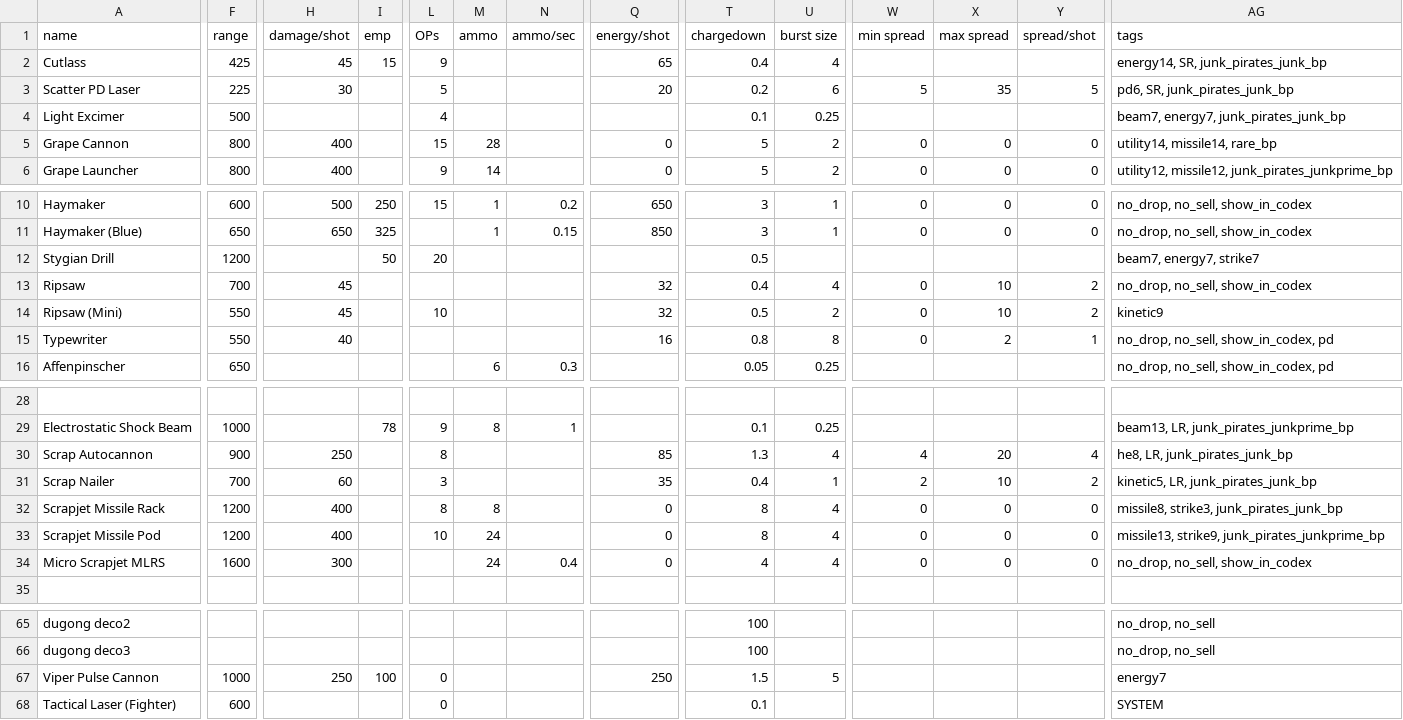
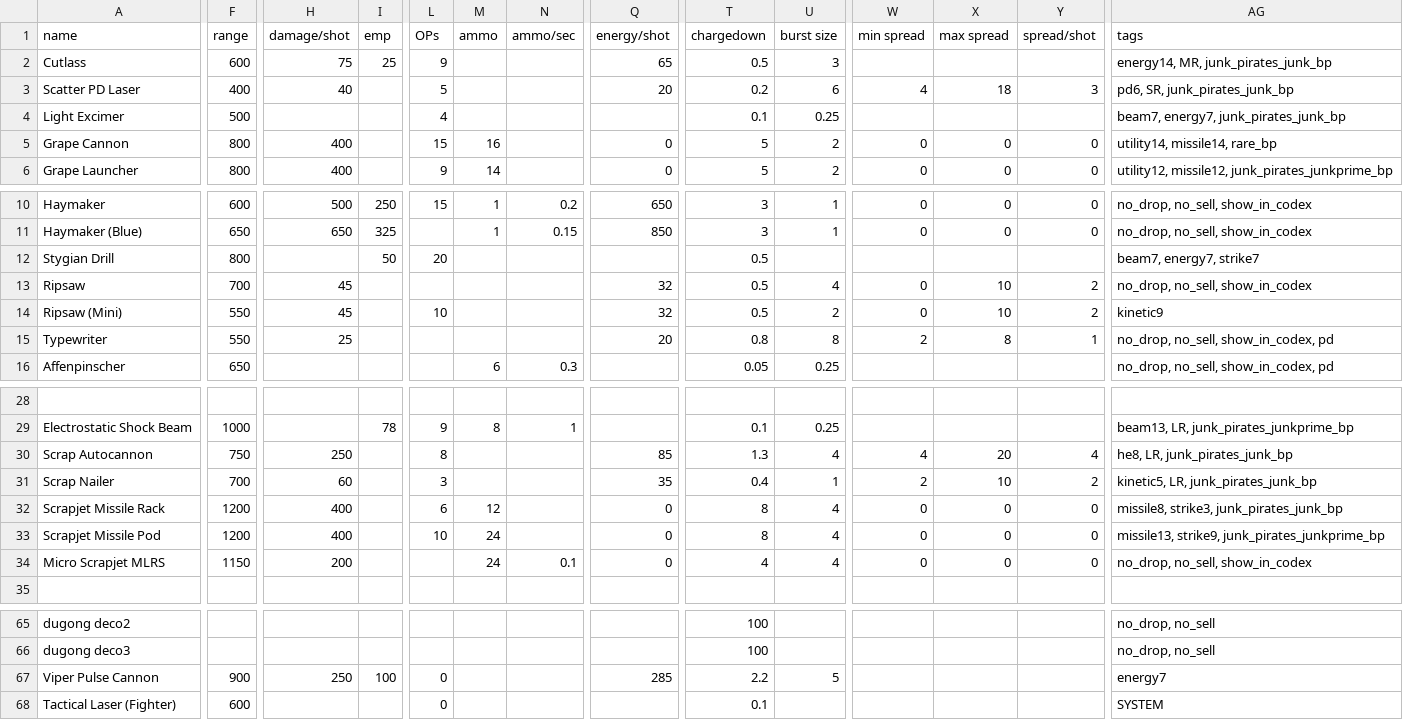
Before and after one commit to starsector-mods/JP_RC, a CSV file: data/weapons/weapon_data.csv, drawn as a sheet; only a part is shown, gaps mark what is left out; the diff covers the shown part only; the diff names each change by its address in the sheet, - before the commit and + after, or states it on an @@ line.

```diff
--- a/data/weapons/weapon_data.csv
+++ b/data/weapons/weapon_data.csv
-F2 (range): 425
+F2 (range): 600
-H2 (damage/shot): 45
+H2 (damage/shot): 75
-I2 (emp): 15
+I2 (emp): 25
-T2 (chargedown): 0.4
+T2 (chargedown): 0.5
-U2 (burst size): 4
+U2 (burst size): 3
-AG2 (tags): energy14, SR, junk_pirates_junk_bp
+AG2 (tags): energy14, MR, junk_pirates_junk_bp
-F3 (range): 225
+F3 (range): 400
-H3 (damage/shot): 30
+H3 (damage/shot): 40
-W3 (min spread): 5
+W3 (min spread): 4
-X3 (max spread): 35
+X3 (max spread): 18
-Y3 (spread/shot): 5
+Y3 (spread/shot): 3
-M5 (ammo): 28
+M5 (ammo): 16
-F12 (range): 1200
+F12 (range): 800
-T13 (chargedown): 0.4
+T13 (chargedown): 0.5
-H15 (damage/shot): 40
+H15 (damage/shot): 25
-Q15 (energy/shot): 16
+Q15 (energy/shot): 20
-W15 (min spread): 0
+W15 (min spread): 2
-X15 (max spread): 2
+X15 (max spread): 8
-F30 (range): 900
+F30 (range): 750
-L32 (OPs): 8
+L32 (OPs): 6
-M32 (ammo): 8
+M32 (ammo): 12
-F34 (range): 1600
+F34 (range): 1150
-H34 (damage/shot): 300
+H34 (damage/shot): 200
-N34 (ammo/sec): 0.4
+N34 (ammo/sec): 0.1
-F67 (range): 1000
+F67 (range): 900
-Q67 (energy/shot): 250
+Q67 (energy/shot): 285
-T67 (chargedown): 1.5
+T67 (chargedown): 2.2
```
Also changed, not shown: 2 edited cells elsewhere in this file, data/hullmods/hull_mods.csv, data/hulls/ship_data.csv, 44 other files.
